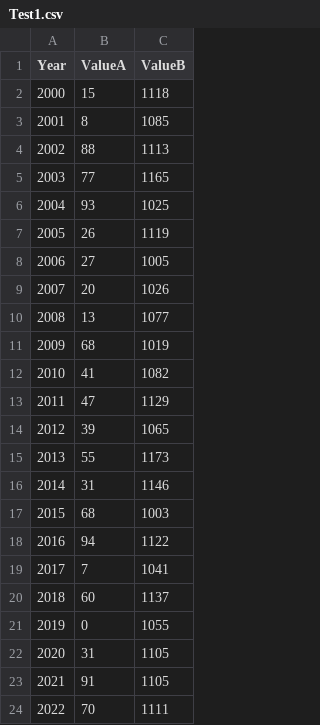
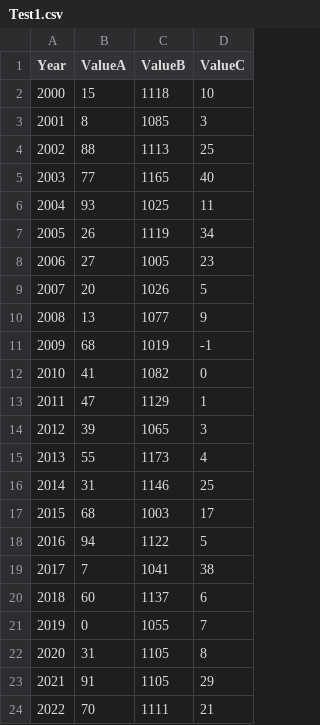
Before and after one commit to MajaKw/Data-Visualisation-Projects, a CSV file: src/main/resources/Uploaded/Test1.csv, drawn as a sheet; the diff names each change by its address in the sheet, - before the commit and + after, or states it on an @@ line.

```diff
--- a/src/main/resources/Uploaded/Test1.csv
+++ b/src/main/resources/Uploaded/Test1.csv
+column D (ValueC), rows 2-24: 10 | 3 | 25 | 40 | 11 | 34 | 23 | 5 | 9 | -1 | 0 | 1 | 3 | 4 | 25 | 17 | 5 | 38 | 6 | 7 | 8 | 29 | 21
```
Also changed, not shown: 1 other file.
